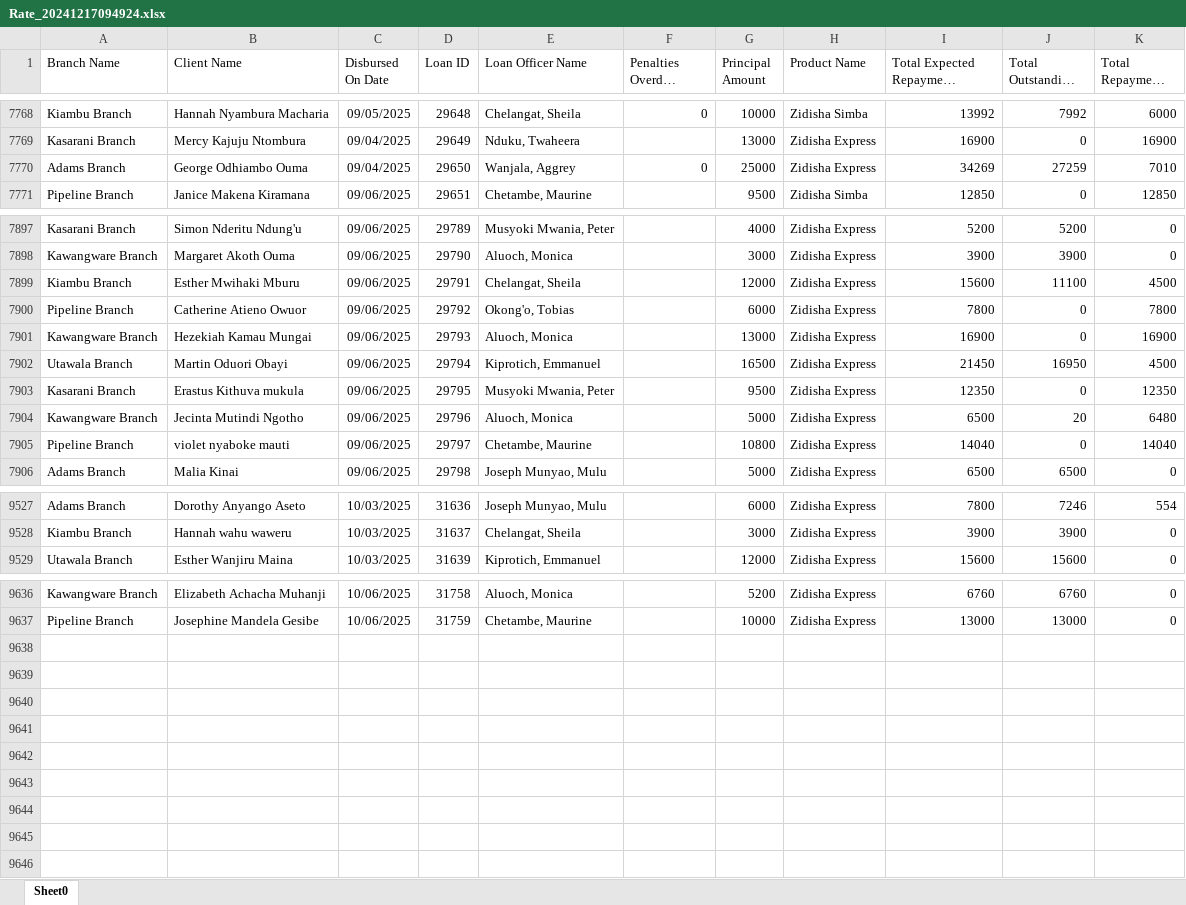
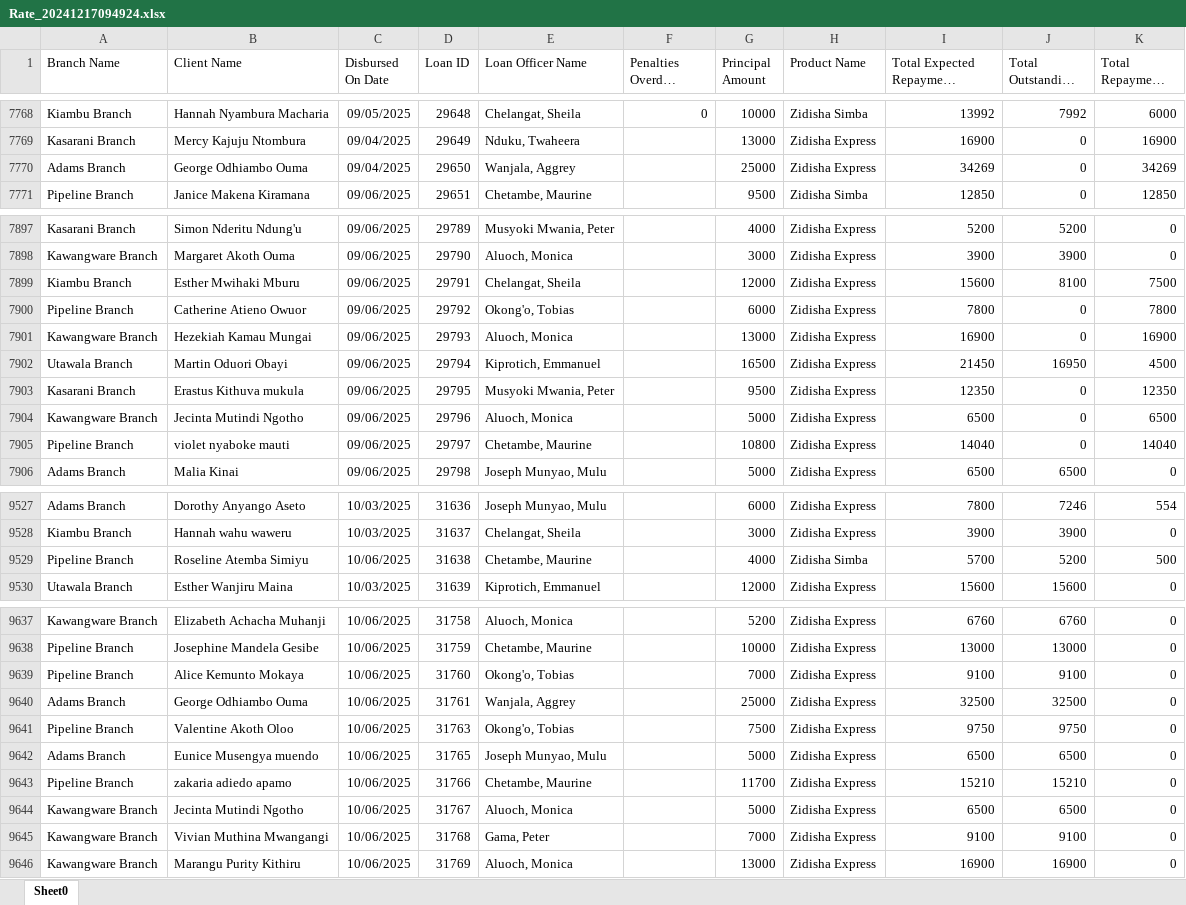
Before and after one commit to Phoenix-Capital/zidisha-monitor, an Excel workbook: Rate_20241217094924.xlsx, sheet Sheet0, drawn as a sheet; only a part is shown, gaps mark what is left out; long unchanged cells end in …; values as stored, in another font and other column widths than the file's, no borders; the diff covers the shown part only; the diff names each change by its address in the sheet, - before the commit and + after, or states it on an @@ line.

Commit message:
On a Friday

```diff
--- a/Rate_20241217094924.xlsx (sheet Sheet0)
+++ b/Rate_20241217094924.xlsx (sheet Sheet0)
-F7770 (Penalties Overdue Derived): 0
+F7770 (Penalties Overdue Derived): (empty)
-J7770 (Total Outstanding Derived): 27259
+J7770 (Total Outstanding Derived): 0
-K7770 (Total Repayment Derived): 7010
+K7770 (Total Repayment Derived): 34269
-J7899 (Total Outstanding Derived): 11100
+J7899 (Total Outstanding Derived): 8100
-K7899 (Total Repayment Derived): 4500
+K7899 (Total Repayment Derived): 7500
-J7904 (Total Outstanding Derived): 20
+J7904 (Total Outstanding Derived): 0
-K7904 (Total Repayment Derived): 6480
+K7904 (Total Repayment Derived): 6500
+row 9529: Pipeline Branch | Roseline Atemba Simiyu | 10/06/2025 | 31638 | Chetambe, Maurine |  | 4000 | Zidisha Simba | 5700 | 5200 | 500
+row 9639: Pipeline Branch | Alice Kemunto Mokaya | 10/06/2025 | 31760 | Okong'o, Tobias |  | 7000 | Zidisha Express | 9100 | 9100 | 0
+row 9640: Adams Branch | George Odhiambo Ouma | 10/06/2025 | 31761 | Wanjala, Aggrey |  | 25000 | Zidisha Express | 32500 | 32500 | 0
+row 9641: Pipeline Branch | Valentine Akoth Oloo | 10/06/2025 | 31763 | Okong'o, Tobias |  | 7500 | Zidisha Express | 9750 | 9750 | 0
+row 9642: Adams Branch | Eunice Musengya muendo | 10/06/2025 | 31765 | Joseph Munyao, Mulu |  | 5000 | Zidisha Express | 6500 | 6500 | 0
+row 9643: Pipeline Branch | zakaria adiedo apamo | 10/06/2025 | 31766 | Chetambe, Maurine |  | 11700 | Zidisha Express | 15210 | 15210 | 0
+row 9644: Kawangware Branch | Jecinta Mutindi Ngotho | 10/06/2025 | 31767 | Aluoch, Monica |  | 5000 | Zidisha Express | 6500 | 6500 | 0
+row 9645: Kawangware Branch | Vivian Muthina Mwangangi | 10/06/2025 | 31768 | Gama, Peter |  | 7000 | Zidisha Express | 9100 | 9100 | 0
+row 9646: Kawangware Branch | Marangu Purity Kithiru | 10/06/2025 | 31769 | Aluoch, Monica |  | 13000 | Zidisha Express | 16900 | 16900 | 0
```
Also changed, not shown: 30 edited cells elsewhere in this sheet.
